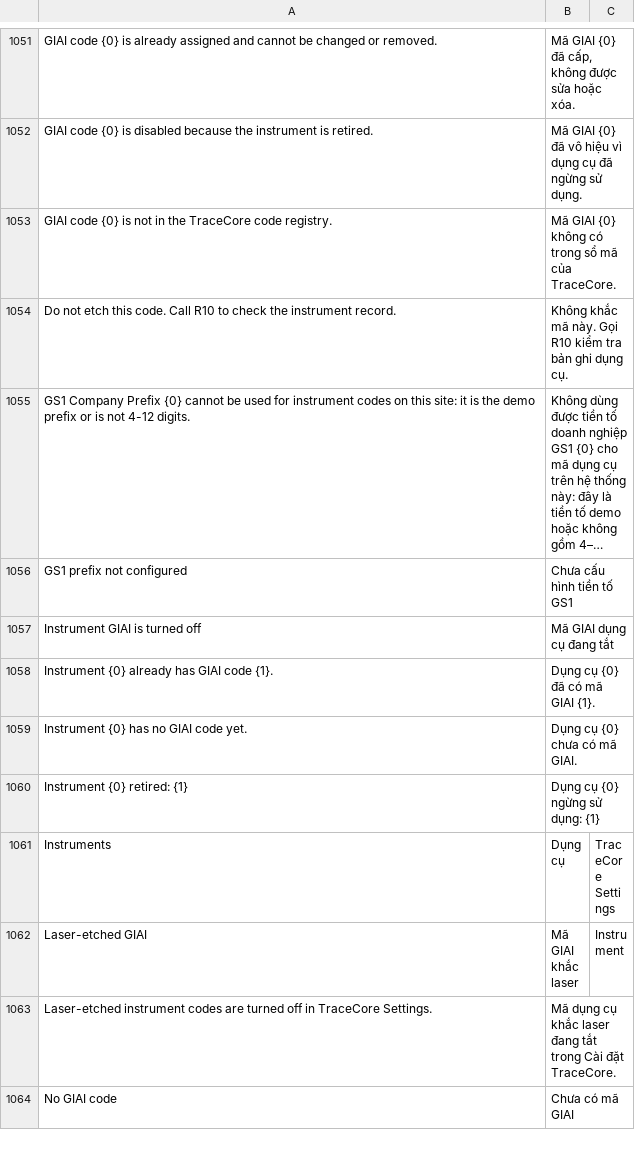
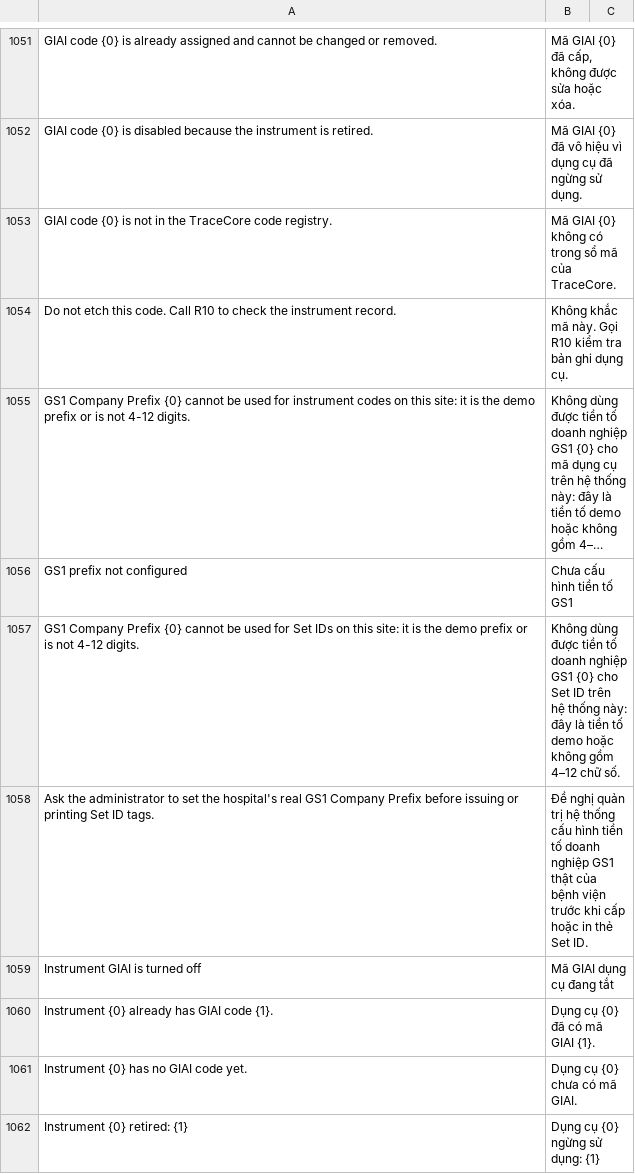
Before and after one commit to mvl26/tracecore, a CSV file: tracecore/translations/vi.csv, drawn as a sheet; only a part is shown, gaps mark what is left out; the shorter side is filled out with more unchanged rows; long unchanged cells end in …; the diff names each change by its address in the sheet, - before the commit and + after, or states it on an @@ line.

```diff
--- a/tracecore/translations/vi.csv
+++ b/tracecore/translations/vi.csv
+row 1057: GS1 Company Prefix {0} cannot be used for Set IDs on this site: it is the demo prefix or is not 4-12 digits. | Không dùng được tiền tố doanh nghiệp GS1 {0} cho Set ID trên hệ thống này: đây là tiền tố demo hoặc không gồm 4–12 chữ số.
+row 1058: Ask the administrator to set the hospital's real GS1 Company Prefix before issuing or printing Set ID tags. | Đề nghị quản trị hệ thống cấu hình tiền tố doanh nghiệp GS1 thật của bệnh viện trước khi cấp hoặc in thẻ Set ID.
```
Also changed, not shown: 4 other files.
